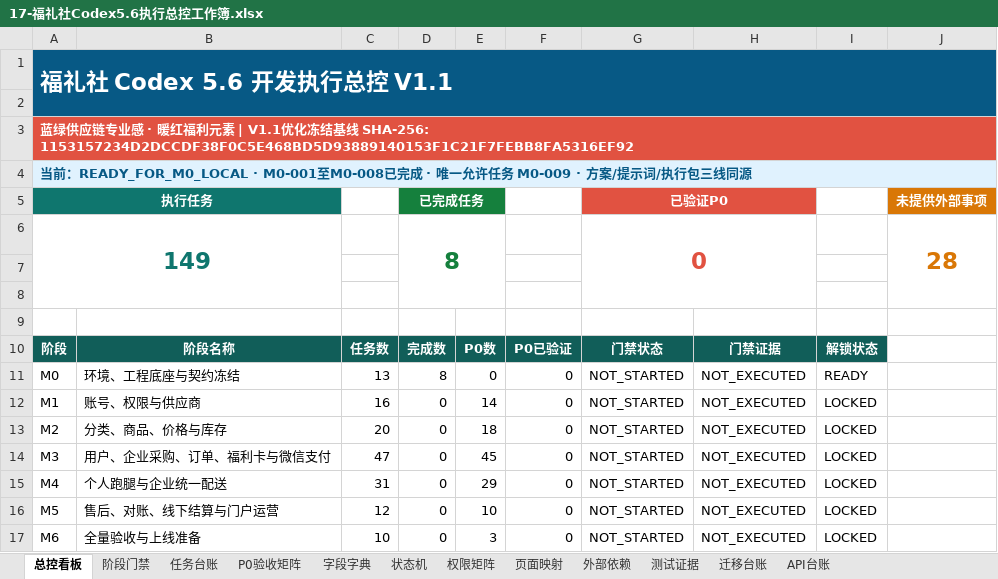
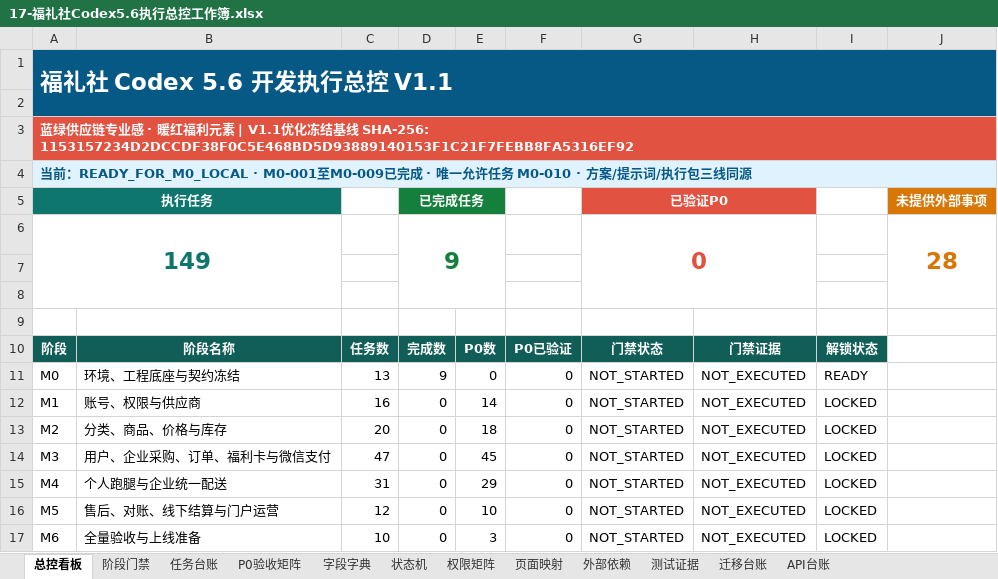
Before and after one commit to EasyStep-lee/flt1, an Excel workbook: 福礼社Codex5.6开发执行包V1.1/17-福礼社Codex5.6执行总控工作簿.xlsx, sheet 总控看板, drawn as a sheet; only a part is shown; values as stored, in another font and other column widths than the file's, no borders; conditional formats not drawn; the diff names each change by its address in the sheet, - before the commit and + after, or states it on an @@ line.

```diff
--- a/福礼社Codex5.6开发执行包V1.1/17-福礼社Codex5.6执行总控工作簿.xlsx (sheet 总控看板)
+++ b/福礼社Codex5.6开发执行包V1.1/17-福礼社Codex5.6执行总控工作簿.xlsx (sheet 总控看板)
-A4: …READY_FOR_M0_LOCAL · M0-001至M0-008已完成 · 唯一允许任务 M0-009 · 方案/…
+A4: …READY_FOR_M0_LOCAL · M0-001至M0-009已完成 · 唯一允许任务 M0-010 · 方案/…
-D6: 8
+D6: 9
-D11: 8
+D11: 9
```
Also changed, not shown: sheet 任务台账, 5 other files.
